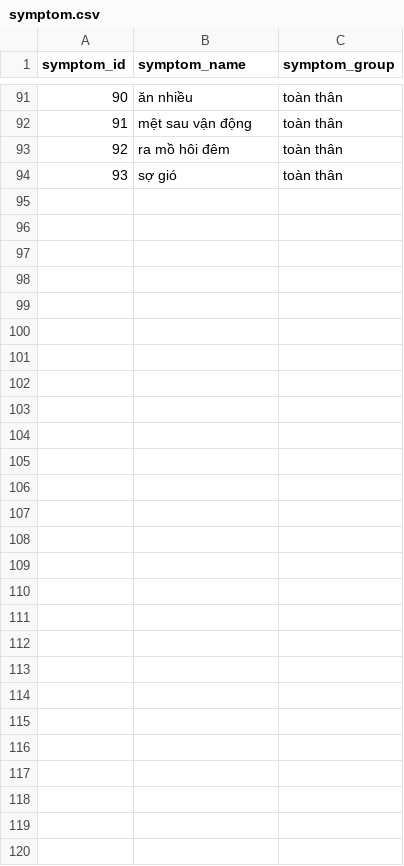
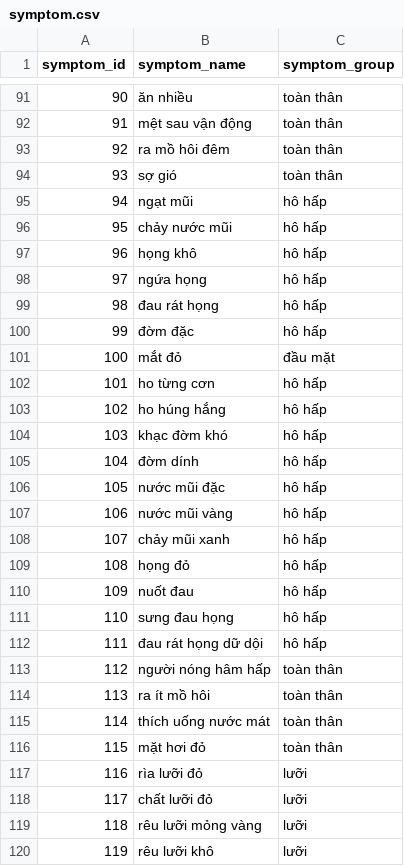
Before and after one commit to baotran151004/YHCT_Recommendation, a CSV file: backend/data/symptom.csv, drawn as a sheet; only a part is shown, gaps mark what is left out; the diff names each change by its address in the sheet, - before the commit and + after, or states it on an @@ line.

```diff
--- a/backend/data/symptom.csv
+++ b/backend/data/symptom.csv
+row 95: 94 | ngạt mũi | hô hấp
+row 96: 95 | chảy nước mũi | hô hấp
+row 97: 96 | họng khô | hô hấp
+row 98: 97 | ngứa họng | hô hấp
+row 99: 98 | đau rát họng | hô hấp
+row 100: 99 | đờm đặc | hô hấp
+row 101: 100 | mắt đỏ | đầu mặt
+row 102: 101 | ho từng cơn | hô hấp
+row 103: 102 | ho húng hắng | hô hấp
+row 104: 103 | khạc đờm khó | hô hấp
+row 105: 104 | đờm dính | hô hấp
+row 106: 105 | nước mũi đặc | hô hấp
+row 107: 106 | nước mũi vàng | hô hấp
+row 108: 107 | chảy mũi xanh | hô hấp
+row 109: 108 | họng đỏ | hô hấp
+row 110: 109 | nuốt đau | hô hấp
+row 111: 110 | sưng đau họng | hô hấp
+row 112: 111 | đau rát họng dữ dội | hô hấp
+row 113: 112 | người nóng hâm hấp | toàn thân
+row 114: 113 | ra ít mồ hôi | toàn thân
+row 115: 114 | thích uống nước mát | toàn thân
+row 116: 115 | mặt hơi đỏ | toàn thân
+row 117: 116 | rìa lưỡi đỏ | lưỡi
+row 118: 117 | chất lưỡi đỏ | lưỡi
+row 119: 118 | rêu lưỡi mỏng vàng | lưỡi
+row 120: 119 | rêu lưỡi khô | lưỡi
```
Also changed, not shown: 1 other file.
